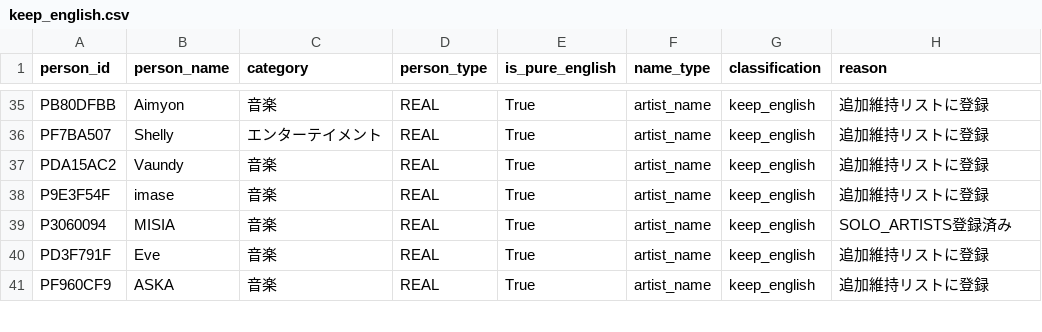
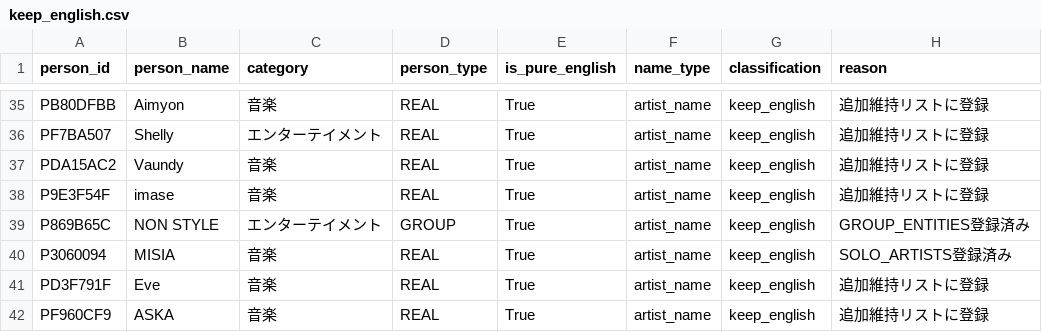
Before and after one commit to AIUELAB/001-final-hourglass, a CSV file: output/name_detection/keep_english.csv, drawn as a sheet; only a part is shown, gaps mark what is left out.

```diff
--- a/output/name_detection/keep_english.csv
+++ b/output/name_detection/keep_english.csv
@@ -38,2 +38,3 @@ PDA15AC2,Vaundy,音楽,REAL,True,artist_name,keep_english,追加維持リスト
 P9E3F54F,imase,音楽,REAL,True,artist_name,keep_english,追加維持リストに登録
+P869B65C,NON STYLE,エンターテイメント,GROUP,True,artist_name,keep_english,GROUP_ENTITIES登録済み
 P3060094,MISIA,音楽,REAL,True,artist_name,keep_english,SOLO_ARTISTS登録済み
```
Also changed, not shown: output/name_detection/all_english_names.csv, output/name_detection/review_required.csv, 5 other files.
